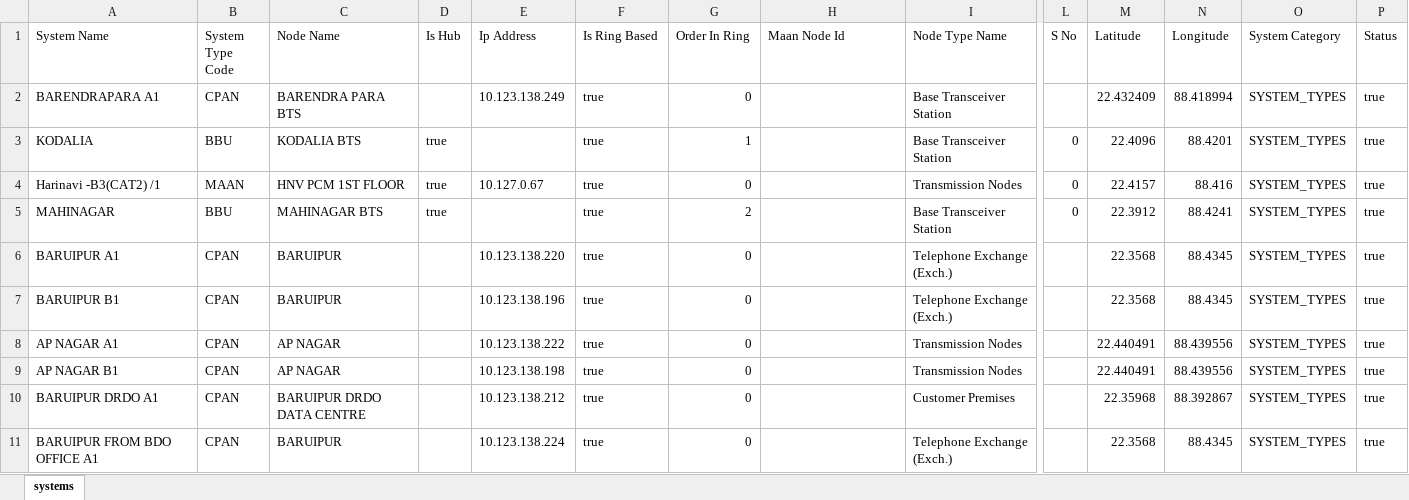
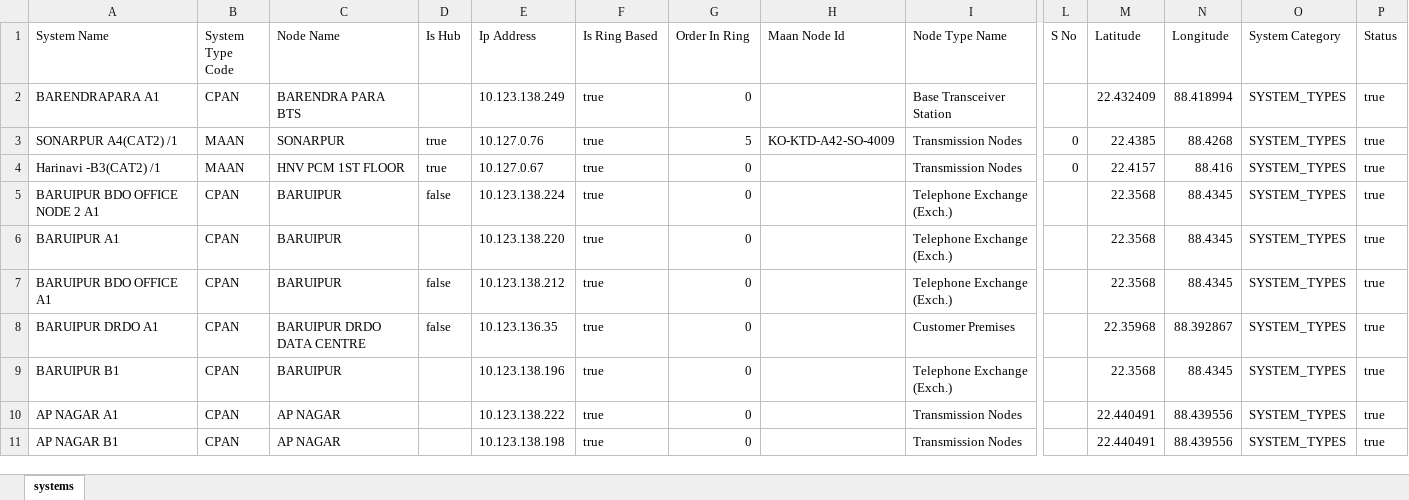
Before and after one commit to sdetmharinavi/hnvtx, an Excel workbook: data/01-11-2025-systems.xlsx, sheet systems, drawn as a sheet; only a part is shown, gaps mark what is left out; values as stored, in another font and other column widths than the file's, no cell formats; removed rows and columns are numbered as before the commit, all else as after; rows hold the shown columns only; the diff covers the shown part only; the diff names each change by its address in the sheet, - before the commit and + after, or states it on an @@ line.

```diff
--- a/data/01-11-2025-systems.xlsx (sheet systems)
+++ b/data/01-11-2025-systems.xlsx (sheet systems)
-row 3: KODALIA | BBU | KODALIA BTS | true |  | true | 1 |  | Base Transceiver Station | 0 | 22.4096 | 88.4201 | SYSTEM_TYPES | true
+row 3: SONARPUR A4(CAT2) /1 | MAAN | SONARPUR | true | 10.127.0.76 | true | 5 | KO-KTD-A42-SO-4009 | Transmission Nodes | 0 | 22.4385 | 88.4268 | SYSTEM_TYPES | true
-row 5: MAHINAGAR | BBU | MAHINAGAR BTS | true |  | true | 2 |  | Base Transceiver Station | 0 | 22.3912 | 88.4241 | SYSTEM_TYPES | true
+row 5: BARUIPUR BDO OFFICE NODE 2 A1 | CPAN | BARUIPUR | false | 10.123.138.224 | true | 0 |  | Telephone Exchange (Exch.) |  | 22.3568 | 88.4345 | SYSTEM_TYPES | true
+row 7: BARUIPUR BDO OFFICE A1 | CPAN | BARUIPUR | false | 10.123.138.212 | true | 0 |  | Telephone Exchange (Exch.) |  | 22.3568 | 88.4345 | SYSTEM_TYPES | true
+row 8: BARUIPUR DRDO A1 | CPAN | BARUIPUR DRDO DATA CENTRE | false | 10.123.136.35 | true | 0 |  | Customer Premises |  | 22.35968 | 88.392867 | SYSTEM_TYPES | true
-row 10: BARUIPUR DRDO A1 | CPAN | BARUIPUR DRDO DATA CENTRE |  | 10.123.138.212 | true | 0 |  | Customer Premises |  | 22.35968 | 88.392867 | SYSTEM_TYPES | true
-row 11: BARUIPUR FROM BDO OFFICE A1 | CPAN | BARUIPUR |  | 10.123.138.224 | true | 0 |  | Telephone Exchange (Exch.) |  | 22.3568 | 88.4345 | SYSTEM_TYPES | true
```
Also changed, not shown: 6 added rows, 11 removed rows and 38 edited cells elsewhere in this sheet, cell formats, 2 other files.
